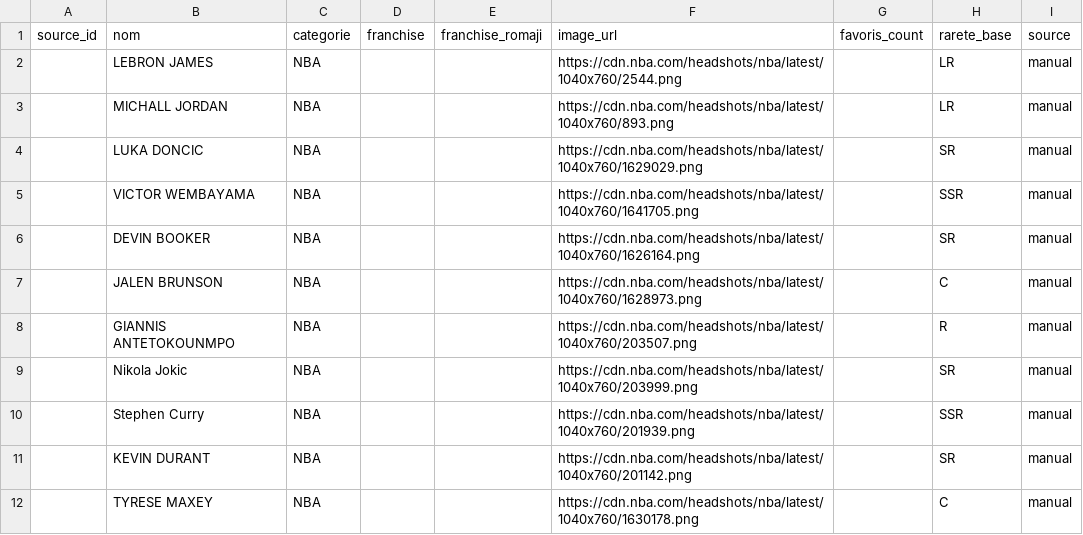
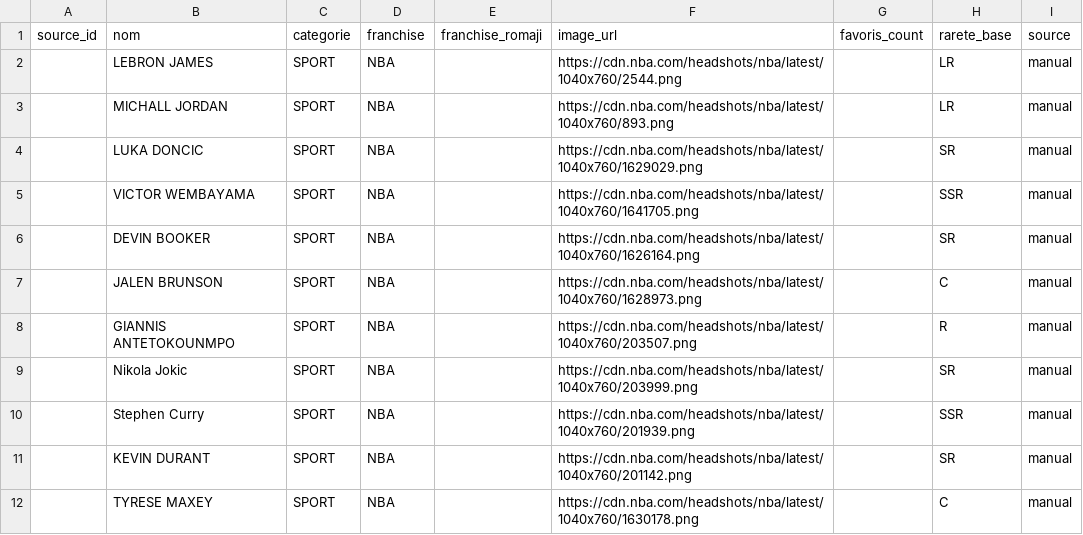
Before and after one commit to TheGreatToba/yokkai-collec, a CSV file: data/nba_clean.csv, drawn as a sheet; only a part is shown; removed rows and columns are numbered as before the commit, all else as after; the diff names each change by its address in the sheet, - before the commit and + after, or states it on an @@ line.

Commit message:
chore(cards): classer les cartes NBA dans sport

```diff
--- a/data/nba_clean.csv
+++ b/data/nba_clean.csv
+column C, rows 1-12: categorie | SPORT | SPORT | SPORT | SPORT | SPORT | SPORT | SPORT | SPORT | SPORT | SPORT | SPORT
-column D, row 1: franchise
-D1: categorie
+D1: franchise
```
Also changed, not shown: 2 other files.
